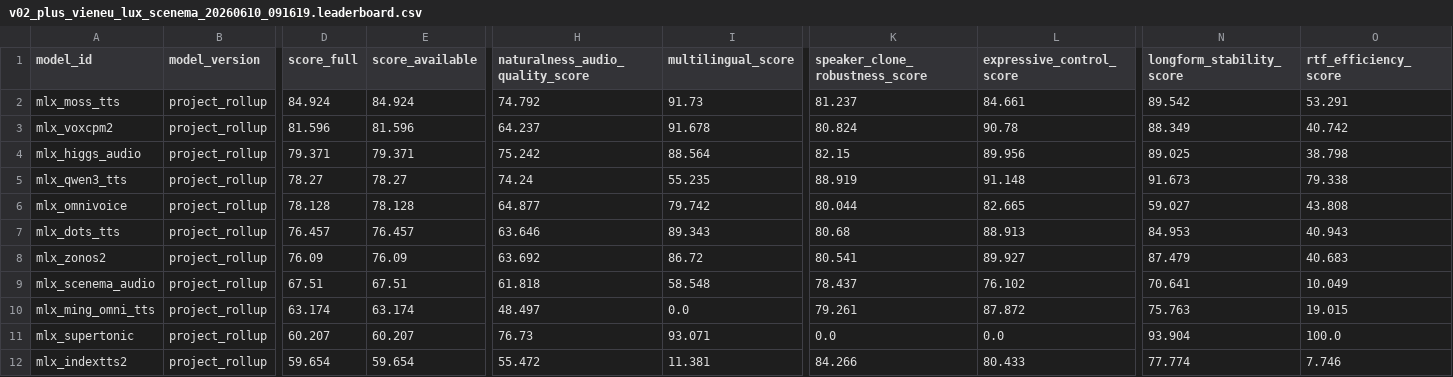
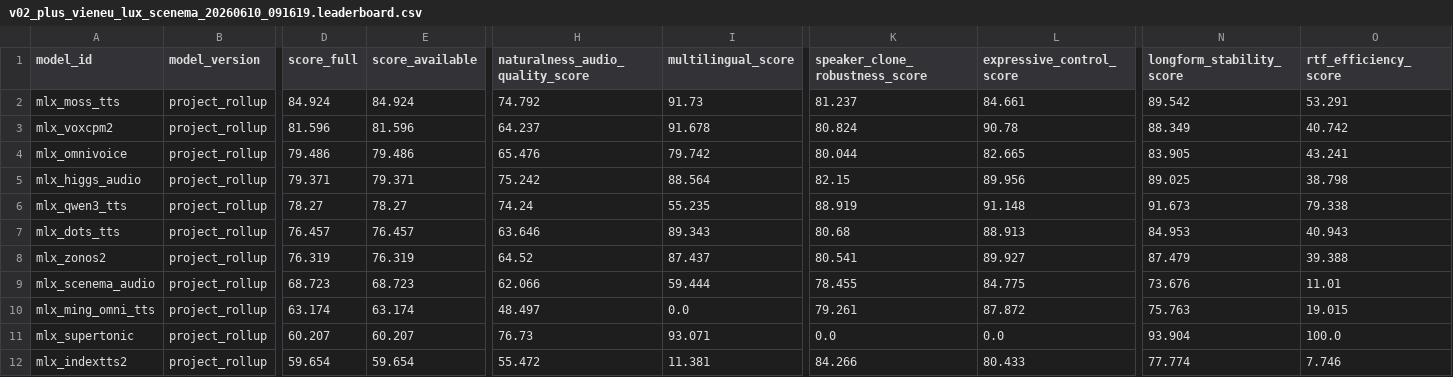
Before and after one commit to vanch007/mlx-tts-benchmarks, a CSV file: reports/v02_plus_vieneu_lux_scenema_20260610_091619.leaderboard.csv, drawn as a sheet; only a part is shown, gaps mark what is left out; removed rows and columns are numbered as before the commit, all else as after; rows hold the shown columns only; the diff names each change by its address in the sheet, - before the commit and + after, or states it on an @@ line.

```diff
--- a/reports/v02_plus_vieneu_lux_scenema_20260610_091619.leaderboard.csv
+++ b/reports/v02_plus_vieneu_lux_scenema_20260610_091619.leaderboard.csv
+row 4: mlx_omnivoice | project_rollup | 79.486 | 79.486 | 65.476 | 79.742 | 80.044 | 82.665 | 83.905 | 43.241
-row 6: mlx_omnivoice | project_rollup | 78.128 | 78.128 | 64.877 | 79.742 | 80.044 | 82.665 | 59.027 | 43.808
-D8 (score_full): 76.09
+D8 (score_full): 76.319
-E8 (score_available): 76.09
+E8 (score_available): 76.319
-H8 (naturalness_audio_quality_score): 63.692
+H8 (naturalness_audio_quality_score): 64.52
-I8 (multilingual_score): 86.72
+I8 (multilingual_score): 87.437
-O8 (rtf_efficiency_score): 40.683
+O8 (rtf_efficiency_score): 39.388
-D9 (score_full): 67.51
+D9 (score_full): 68.723
-E9 (score_available): 67.51
+E9 (score_available): 68.723
-H9 (naturalness_audio_quality_score): 61.818
+H9 (naturalness_audio_quality_score): 62.066
-I9 (multilingual_score): 58.548
+I9 (multilingual_score): 59.444
-K9 (speaker_clone_robustness_score): 78.437
+K9 (speaker_clone_robustness_score): 78.455
-L9 (expressive_control_score): 76.102
+L9 (expressive_control_score): 84.775
-N9 (longform_stability_score): 70.641
+N9 (longform_stability_score): 73.676
-O9 (rtf_efficiency_score): 10.049
+O9 (rtf_efficiency_score): 11.01
```
Also changed, not shown: reports/v02_plus_vieneu_lux_scenema_20260610_091619.scored.csv, reports/v02_plus_vieneu_lux_scenema_20260610_091619_audio_anomalies.csv, 19 other files.
